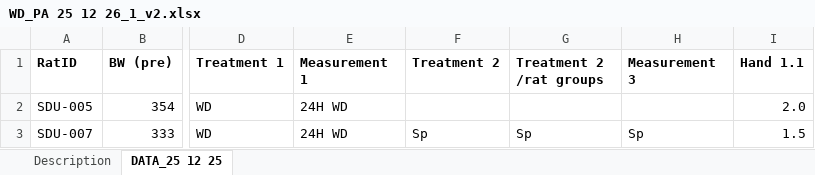
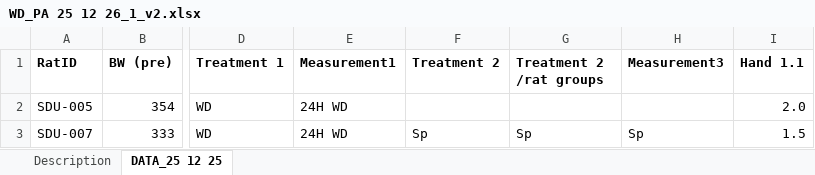
Before and after one commit to YaromirKo/biostatistics-wd, an Excel workbook: data/WD_PA 25 12 26_1_v2.xlsx, sheet DATA_25 12 25, drawn as a sheet; only a part is shown, gaps mark what is left out; values as stored, in another font and other column widths than the file's, no borders; the diff names each change by its address in the sheet, - before the commit and + after, or states it on an @@ line.

```diff
--- a/data/WD_PA 25 12 26_1_v2.xlsx (sheet DATA_25 12 25)
+++ b/data/WD_PA 25 12 26_1_v2.xlsx (sheet DATA_25 12 25)
-E1: Measurement 1
+E1: Measurement1
-H1: Measurement 3
+H1: Measurement3
```
Also changed, not shown: 3 other files.
